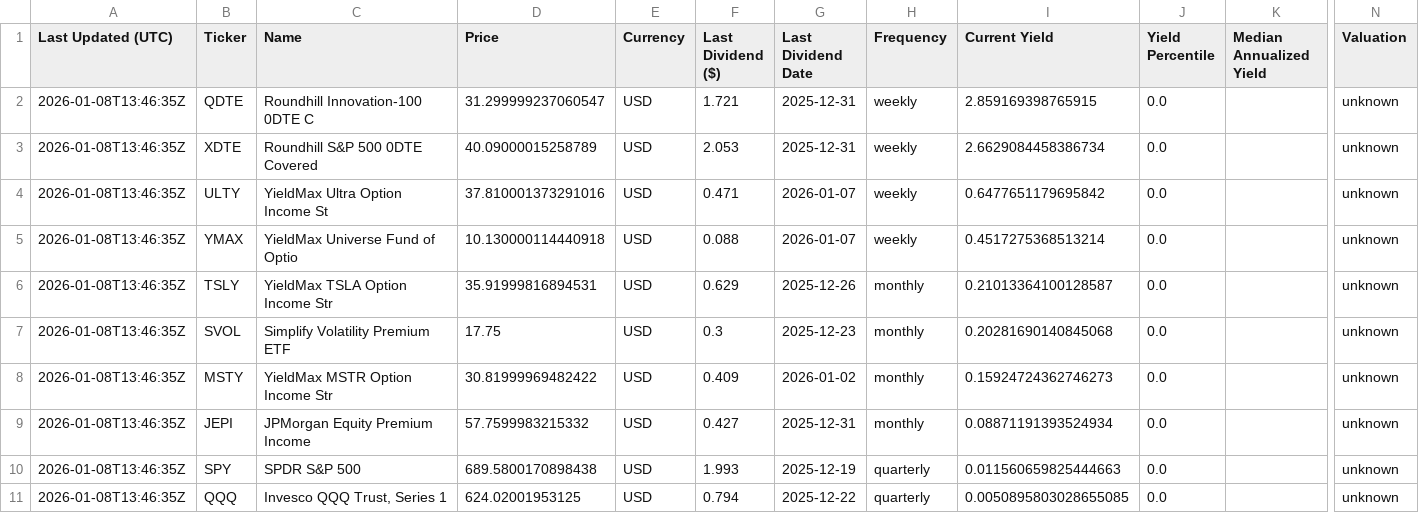
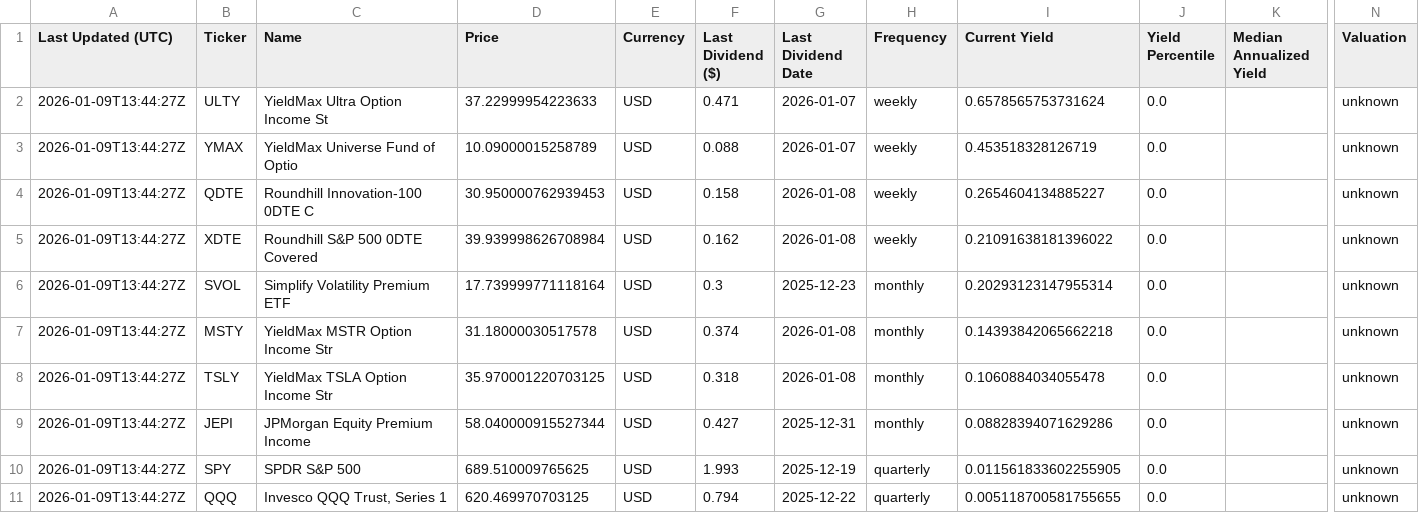
Before and after one commit to willynilly91/dividendAnalyzer, a CSV file: current_etf_yields_us.csv, drawn as a sheet; only a part is shown, gaps mark what is left out; removed rows and columns are numbered as before the commit, all else as after; rows hold the shown columns only; the diff names each change by its address in the sheet, - before the commit and + after, or states it on an @@ line.

```diff
--- a/current_etf_yields_us.csv
+++ b/current_etf_yields_us.csv
-row 2: 2026-01-08T13:46:35Z | QDTE | Roundhill Innovation-100 0DTE C | 31.299999237060547 | USD | 1.721 | 2025-12-31 | weekly | 2.859169398765915 | 0.0 |  | unknown
-row 3: 2026-01-08T13:46:35Z | XDTE | Roundhill S&P 500 0DTE Covered | 40.09000015258789 | USD | 2.053 | 2025-12-31 | weekly | 2.6629084458386734 | 0.0 |  | unknown
-A2:A3 (Last Updated (UTC)): 2026-01-08T13:46:35Z
+A2:A3 (Last Updated (UTC)): 2026-01-09T13:44:27Z
-D2 (Price): 37.810001373291016
+D2 (Price): 37.22999954223633
-I2 (Current Yield): 0.6477651179695842
+I2 (Current Yield): 0.6578565753731624
-D3 (Price): 10.130000114440918
+D3 (Price): 10.09000015258789
-I3 (Current Yield): 0.4517275368513214
+I3 (Current Yield): 0.453518328126719
-row 6: 2026-01-08T13:46:35Z | TSLY | YieldMax TSLA Option Income Str | 35.91999816894531 | USD | 0.629 | 2025-12-26 | monthly | 0.21013364100128587 | 0.0 |  | unknown
+row 4: 2026-01-09T13:44:27Z | QDTE | Roundhill Innovation-100 0DTE C | 30.950000762939453 | USD | 0.158 | 2026-01-08 | weekly | 0.2654604134885227 | 0.0 |  | unknown
+row 5: 2026-01-09T13:44:27Z | XDTE | Roundhill S&P 500 0DTE Covered | 39.939998626708984 | USD | 0.162 | 2026-01-08 | weekly | 0.21091638181396022 | 0.0 |  | unknown
-A6:A7 (Last Updated (UTC)): 2026-01-08T13:46:35Z
+A6:A7 (Last Updated (UTC)): 2026-01-09T13:44:27Z
-D6 (Price): 17.75
+D6 (Price): 17.739999771118164
-I6 (Current Yield): 0.20281690140845068
+I6 (Current Yield): 0.20293123147955314
-D7 (Price): 30.81999969482422
+D7 (Price): 31.18000030517578
-F7 (Last Dividend ($)): 0.409
+F7 (Last Dividend ($)): 0.374
-G7 (Last Dividend Date): 2026-01-02
+G7 (Last Dividend Date): 2026-01-08
-I7 (Current Yield): 0.15924724362746273
+I7 (Current Yield): 0.14393842065662218
+row 8: 2026-01-09T13:44:27Z | TSLY | YieldMax TSLA Option Income Str | 35.970001220703125 | USD | 0.318 | 2026-01-08 | monthly | 0.1060884034055478 | 0.0 |  | unknown
-A9:A11 (Last Updated (UTC)): 2026-01-08T13:46:35Z
+A9:A11 (Last Updated (UTC)): 2026-01-09T13:44:27Z
-D9 (Price): 57.7599983215332
+D9 (Price): 58.040000915527344
-I9 (Current Yield): 0.08871191393524934
+I9 (Current Yield): 0.08828394071629286
-D10 (Price): 689.5800170898438
+D10 (Price): 689.510009765625
-I10 (Current Yield): 0.011560659825444663
+I10 (Current Yield): 0.011561833602255905
-D11 (Price): 624.02001953125
+D11 (Price): 620.469970703125
-I11 (Current Yield): 0.0050895803028655085
+I11 (Current Yield): 0.005118700581755655
```
Also changed, not shown: current_etf_yields_canada.csv, historical_etf_yields_canada.csv, 1 other file.
